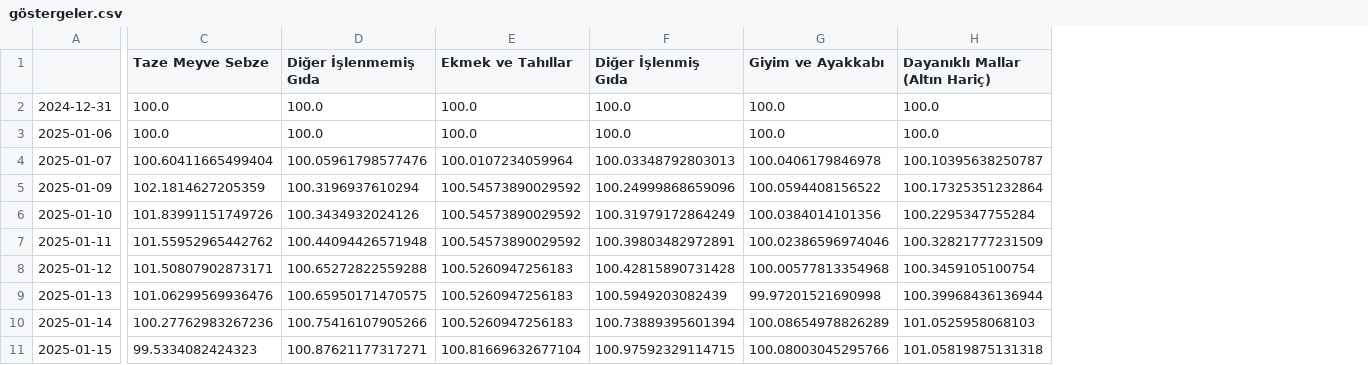
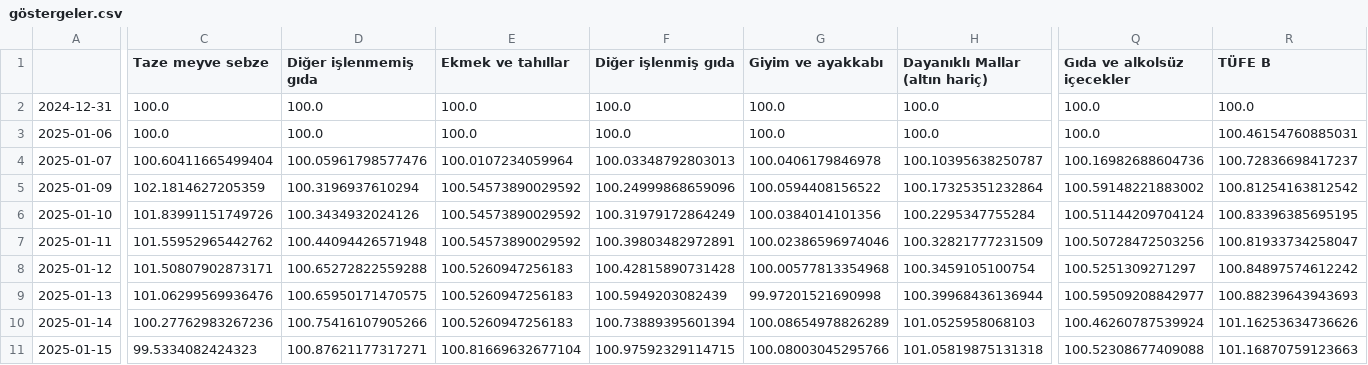
Before and after one commit to kaboya19/web-tufe-streamlit, a CSV file: göstergeler.csv, drawn as a sheet; only a part is shown, gaps mark what is left out; the diff covers the shown part only; the diff names each change by its address in the sheet, - before the commit and + after, or states it on an @@ line.

```diff
--- a/göstergeler.csv
+++ b/göstergeler.csv
+column Q (Gıda ve alkolsüz içecekler), rows 2-11: 100.0 | 100.0 | 100.16982688604736 | 100.59148221883002 | 100.51144209704124 | 100.50728472503256 | 100.5251309271297 | 100.59509208842977 | 100.46260787539924 | 100.52308677409088
+column R (TÜFE B), rows 2-11: 100.0 | 100.46154760885031 | 100.72836698417237 | 100.81254163812542 | 100.83396385695195 | 100.81933734258047 | 100.84897574612242 | 100.88239643943693 | 101.16253634736626 | 101.16870759123663
-C1: Taze Meyve Sebze
+C1: Taze meyve sebze
-D1: Diğer İşlenmemiş Gıda
+D1: Diğer işlenmemiş gıda
-E1: Ekmek ve Tahıllar
+E1: Ekmek ve tahıllar
-F1: Diğer İşlenmiş Gıda
+F1: Diğer işlenmiş gıda
-G1: Giyim ve Ayakkabı
+G1: Giyim ve ayakkabı
-H1: Dayanıklı Mallar (Altın Hariç)
+H1: Dayanıklı Mallar (altın hariç)
```
Also changed, not shown: 4 edited cells elsewhere in this file, mevsimselliktenarındırılmışgöstergeler.csv.
